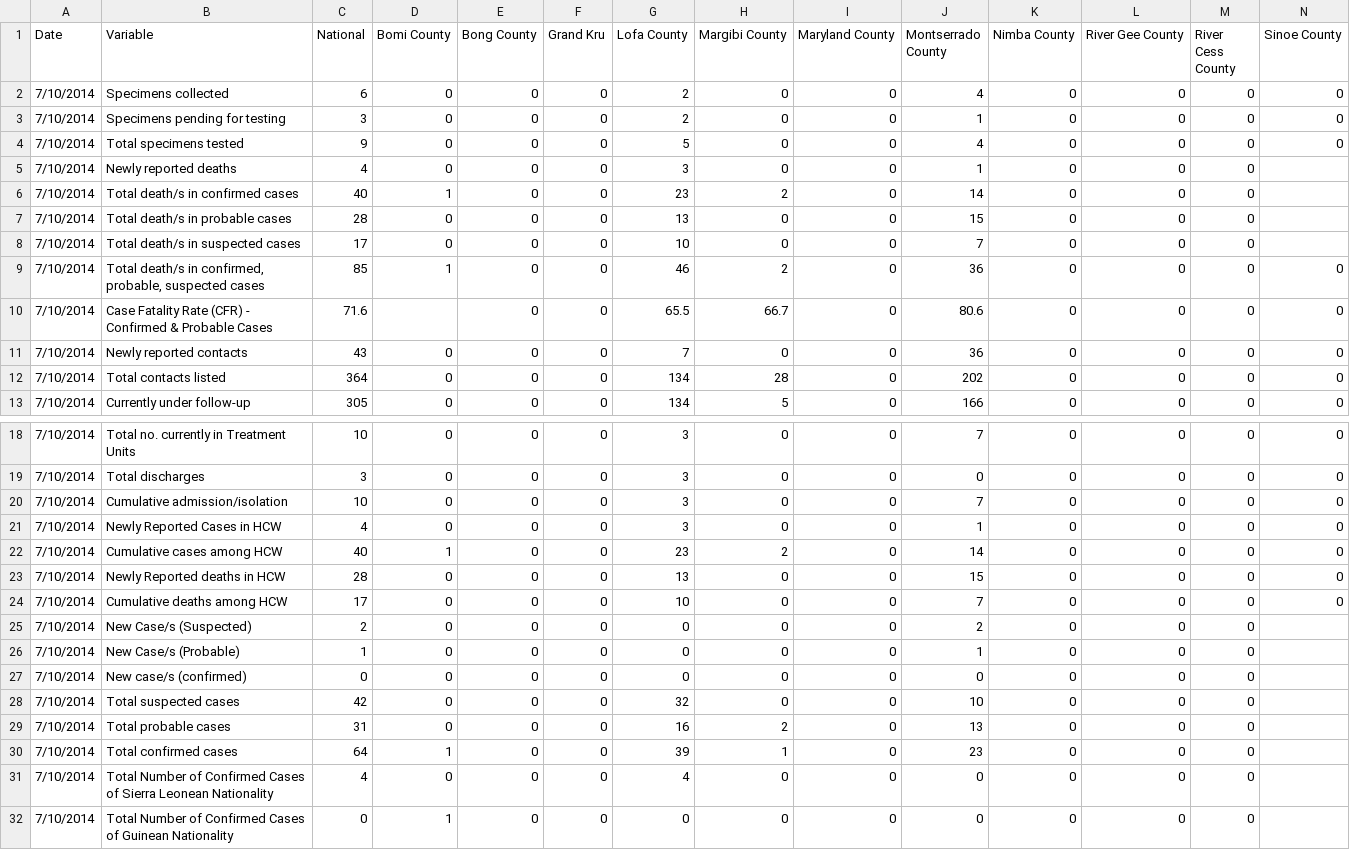
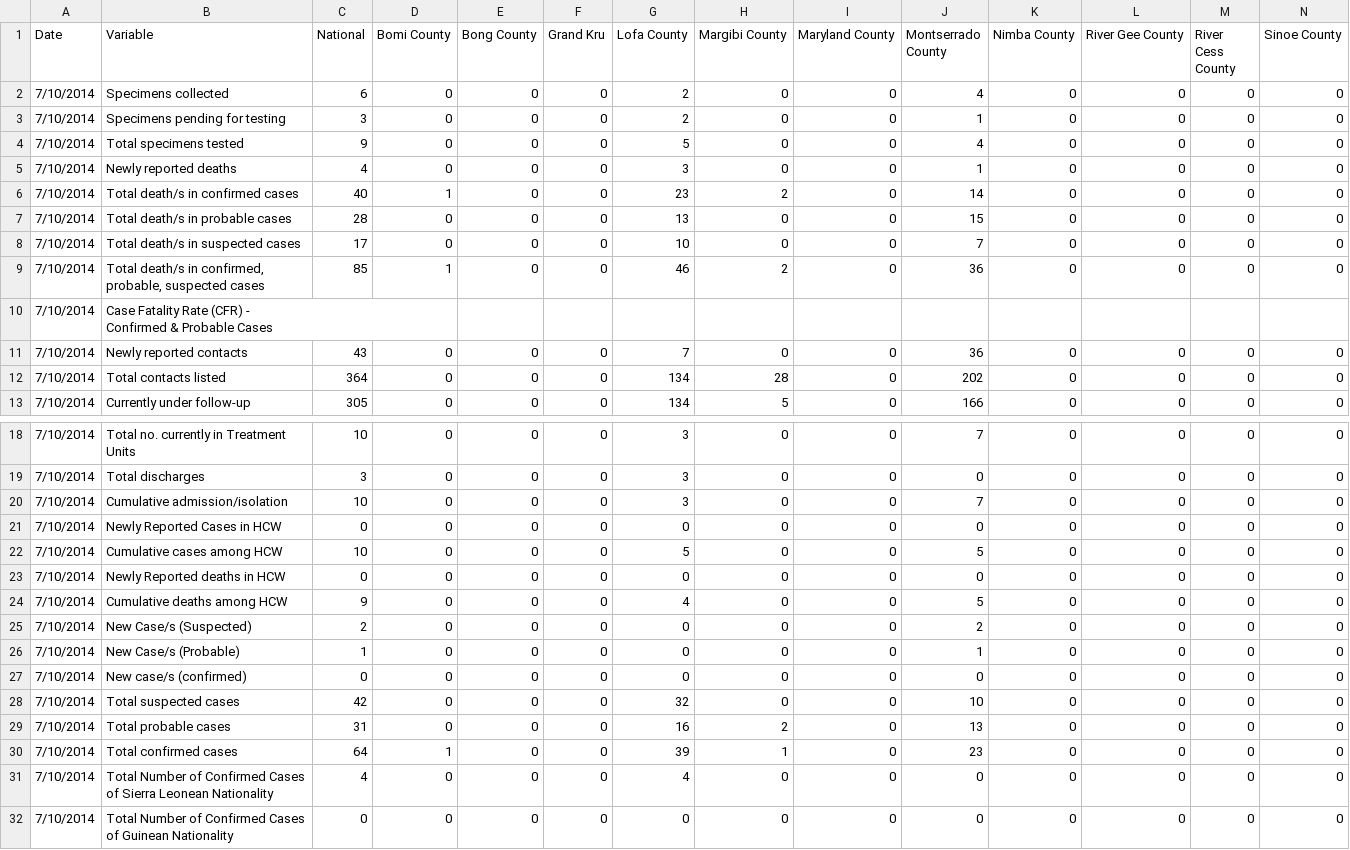
Before and after one commit to cmrivers/ebola, a CSV file: liberia_data/Liberia_case_data - July 10.csv, drawn as a sheet; only a part is shown, gaps mark what is left out.

Commit message:
major typos in July 20 data

```diff
--- a/liberia_data/Liberia_case_data - July 10.csv
+++ b/liberia_data/Liberia_case_data - July 10.csv
@@ -4,10 +4,10 @@ Date,Variable,National,Bomi County,Bong County,Grand Kru,Lofa County,Margibi Cou
 7/10/2014,Total specimens tested,9,0,0,0,5,0,0,4,0,0,0,0
-7/10/2014,Newly reported deaths,4,0,0,0,3,0,0,1,0,0,0,
-7/10/2014,Total death/s in confirmed cases,40,1,0,0,23,2,0,14,0,0,0,
-7/10/2014,Total death/s in probable cases,28,0,0,0,13,0,0,15,0,0,0,
-7/10/2014,Total death/s in suspected cases,17,0,0,0,10,0,0,7,0,0,0,
+7/10/2014,Newly reported deaths,4,0,0,0,3,0,0,1,0,0,0,0
+7/10/2014,Total death/s in confirmed cases,40,1,0,0,23,2,0,14,0,0,0,0
+7/10/2014,Total death/s in probable cases,28,0,0,0,13,0,0,15,0,0,0,0
+7/10/2014,Total death/s in suspected cases,17,0,0,0,10,0,0,7,0,0,0,0
 7/10/2014,"Total death/s in confirmed,
  probable, suspected cases",85,1,0,0,46,2,0,36,0,0,0,0
-7/10/2014,"Case Fatality Rate (CFR) -
- Confirmed & Probable Cases",71.6,,0,0,65.5,66.7,0,80.6,0,0,0,0
+7/10/2014,"Case Fatality Rate (CFR) -
+ Confirmed & Probable Cases",,,,,,,,,,,,
 7/10/2014,Newly reported contacts,43,0,0,0,7,0,0,36,0,0,0,0
@@ -24,15 +24,15 @@ Date,Variable,National,Bomi County,Bong County,Grand Kru,Lofa County,Margibi Cou
 7/10/2014,Cumulative admission/isolation,10,0,0,0,3,0,0,7,0,0,0,0
-7/10/2014,Newly Reported Cases in HCW,4,0,0,0,3,0,0,1,0,0,0,0
-7/10/2014,Cumulative cases among HCW,40,1,0,0,23,2,0,14,0,0,0,0
-7/10/2014,Newly Reported deaths in HCW,28,0,0,0,13,0,0,15,0,0,0,0
-7/10/2014,Cumulative deaths among HCW,17,0,0,0,10,0,0,7,0,0,0,0
-7/10/2014,New Case/s (Suspected),2,0,0,0,0,0,0,2,0,0,0,
-7/10/2014,New Case/s (Probable),1,0,0,0,0,0,0,1,0,0,0,
-7/10/2014,New case/s (confirmed),0,0,0,0,0,0,0,0,0,0,0,
-7/10/2014,Total suspected cases,42,0,0,0,32,0,0,10,0,0,0,
-7/10/2014,Total probable cases,31,0,0,0,16,2,0,13,0,0,0,
-7/10/2014,Total confirmed cases,64,1,0,0,39,1,0,23,0,0,0,
-7/10/2014,"Total Number of Confirmed Cases
- of Sierra Leonean Nationality",4,0,0,0,4,0,0,0,0,0,0,
-7/10/2014,"Total Number of Confirmed Cases
- of Guinean Nationality",0,1,0,0,0,0,0,0,0,0,0,
+7/10/2014,Newly Reported Cases in HCW,0,0,0,0,0,0,0,0,0,0,0,0
+7/10/2014,Cumulative cases among HCW,10,0,0,0,5,0,0,5,0,0,0,0
+7/10/2014,Newly Reported deaths in HCW,0,0,0,0,0,0,0,0,0,0,0,0
+7/10/2014,Cumulative deaths among HCW,9,0,0,0,4,0,0,5,0,0,0,0
+7/10/2014,New Case/s (Suspected),2,0,0,0,0,0,0,2,0,0,0,0
+7/10/2014,New Case/s (Probable),1,0,0,0,0,0,0,1,0,0,0,0
+7/10/2014,New case/s (confirmed),0,0,0,0,0,0,0,0,0,0,0,0
+7/10/2014,Total suspected cases,42,0,0,0,32,0,0,10,0,0,0,0
+7/10/2014,Total probable cases,31,0,0,0,16,2,0,13,0,0,0,0
+7/10/2014,Total confirmed cases,64,1,0,0,39,1,0,23,0,0,0,0
+7/10/2014,"Total Number of Confirmed Cases
+ of Sierra Leonean Nationality",4,0,0,0,4,0,0,0,0,0,0,0
+7/10/2014,"Total Number of Confirmed Cases
+ of Guinean Nationality",0,0,0,0,0,0,0,0,0,0,0,0
```
